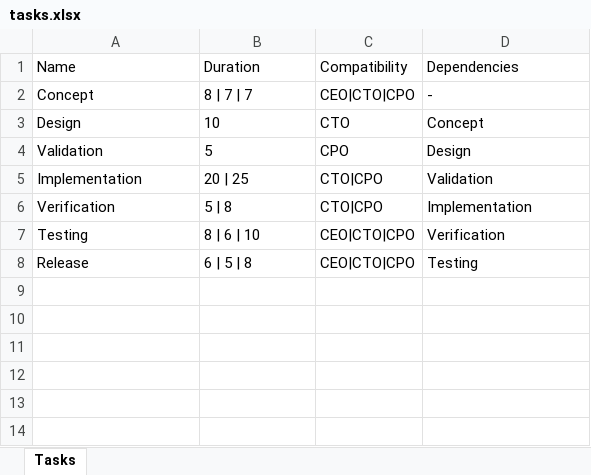
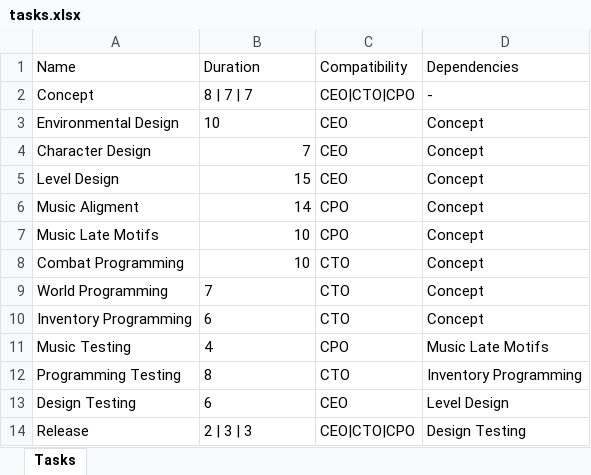
Before and after one commit to DigitalRodri/TFG, an Excel workbook: Concept-0/tasks.xlsx, sheet Tasks, drawn as a sheet; values as stored, in another font and other column widths than the file's, no borders; table styles not drawn; removed rows and columns are numbered as before the commit, all else as after; the diff names each change by its address in the sheet, - before the commit and + after, or states it on an @@ line.

```diff
--- a/Concept-0/tasks.xlsx (sheet Tasks)
+++ b/Concept-0/tasks.xlsx (sheet Tasks)
+row 3: Environmental Design | 10 | CEO | Concept
+row 4: Character Design | 7 | CEO | Concept
+row 5: Level Design | 15 | CEO | Concept
+row 6: Music Aligment | 14 | CPO | Concept
+row 7: Music Late Motifs | 10 | CPO | Concept
-A8 (Name): Design
+A8 (Name): Combat Programming
-B8 alignment: left
+B8 alignment: right
-row 4: Validation | 5 | CPO | Design
-row 5: Implementation | 20 | 25 | CTO|CPO | Validation
-row 6: Verification | 5 | 8 | CTO|CPO | Implementation
-row 7: Testing | 8 | 6 | 10 | CEO|CTO|CPO | Verification
+row 9: World Programming | 7 | CTO | Concept
+row 10: Inventory Programming | 6 | CTO | Concept
+row 11: Music Testing | 4 | CPO | Music Late Motifs
+row 12: Programming Testing | 8 | CTO | Inventory Programming
+row 13: Design Testing | 6 | CEO | Level Design
-B14 (Duration): 6 | 5 | 8
+B14 (Duration): 2 | 3 | 3
-D14 (Dependencies): Testing
+D14 (Dependencies): Design Testing
```
Also changed, not shown: Concept-0/employees.xlsx, 14 other files.
